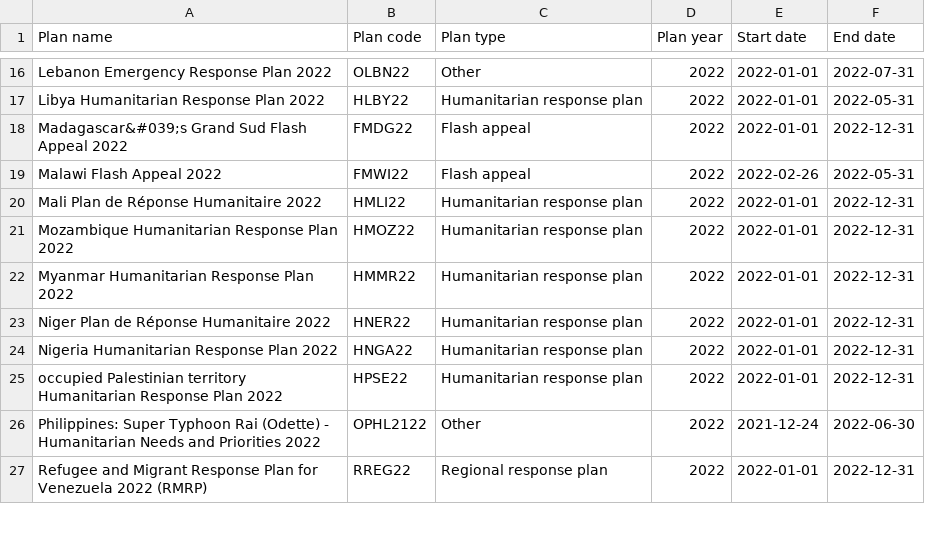
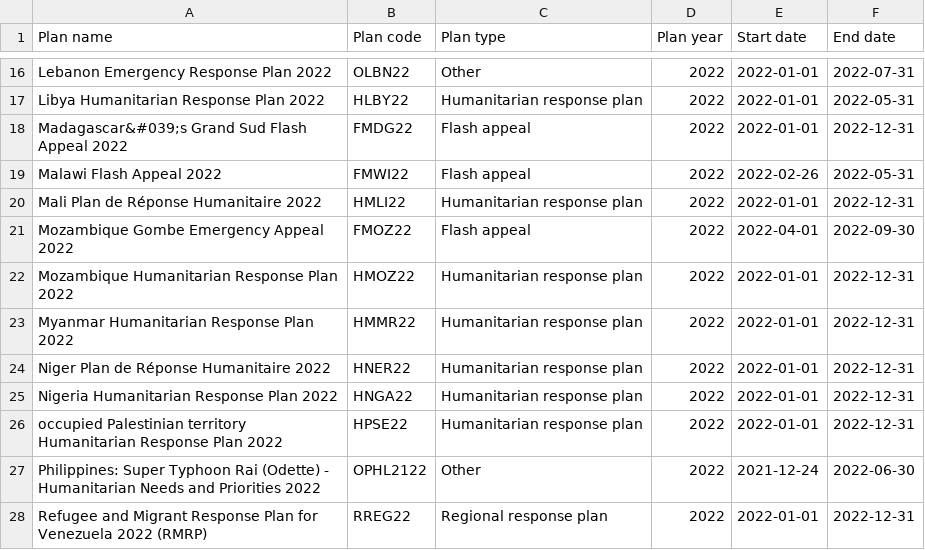
Before and after one commit to codeforIATI/humanitarian-plan-codelist, a CSV file: docs/humanitarian-plan.csv, drawn as a sheet; only a part is shown, gaps mark what is left out.

Commit message:
Automated update

```diff
--- a/docs/humanitarian-plan.csv
+++ b/docs/humanitarian-plan.csv
@@ -20,2 +20,3 @@ Malawi Flash Appeal 2022,FMWI22,Flash appeal,2022,2022-02-26,2022-05-31
 Mali Plan de Réponse Humanitaire 2022,HMLI22,Humanitarian response plan,2022,2022-01-01,2022-12-31
+Mozambique Gombe Emergency Appeal 2022,FMOZ22,Flash appeal,2022,2022-04-01,2022-09-30
 Mozambique Humanitarian Response Plan 2022,HMOZ22,Humanitarian response plan,2022,2022-01-01,2022-12-31
```
